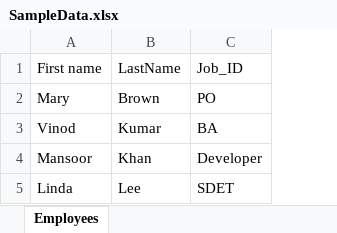
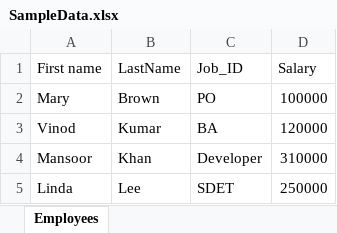
Before and after one commit to Linderwow/Scratch, an Excel workbook: SampleData.xlsx, sheet Employees, drawn as a sheet; values as stored, in another font and other column widths than the file's, no borders; the diff names each change by its address in the sheet, - before the commit and + after, or states it on an @@ line.

```diff
--- a/SampleData.xlsx (sheet Employees)
+++ b/SampleData.xlsx (sheet Employees)
+column D (Salary), rows 2-5: 100000 | 120000 | 310000 | 250000
```
Also changed, not shown: 2 other files.
